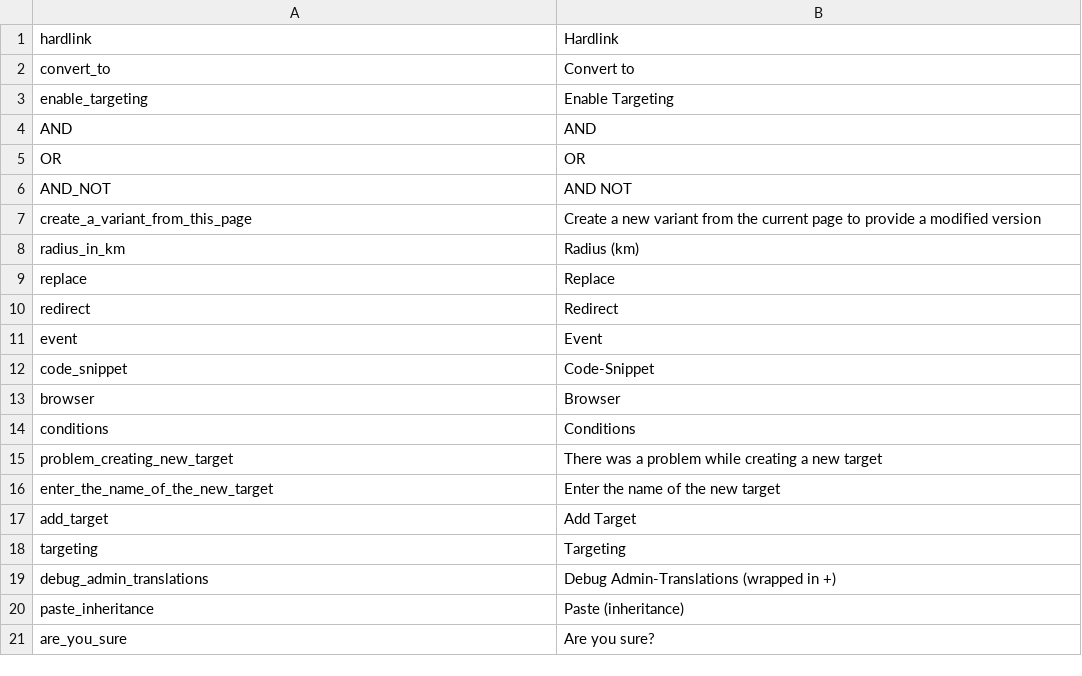
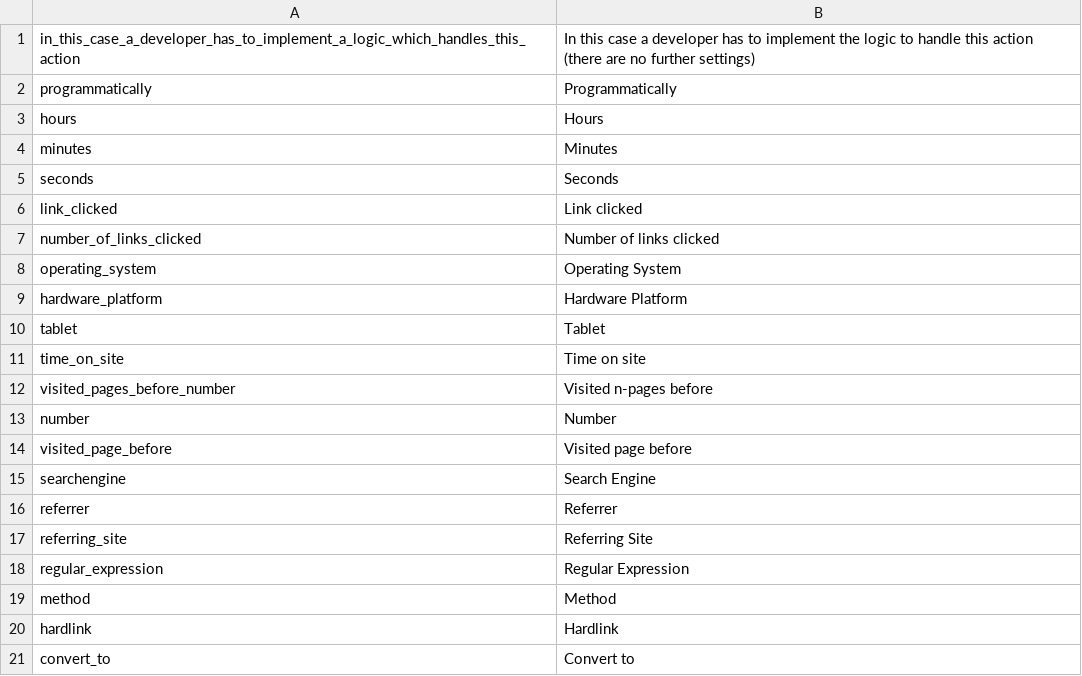
Before and after one commit to pimcore/pimcore, a CSV file: pimcore/config/texts/en.csv, drawn as a sheet; only a part is shown; the shorter side is filled out with more unchanged rows.

Commit message:
targeting
git-svn-id: http://www.pimcore.org/svn/pimcore/private/core/trunk@1845 1f8fe7d8-47f0-464c-8d0a-336f4953ab05

```diff
--- a/pimcore/config/texts/en.csv
+++ b/pimcore/config/texts/en.csv
@@ -1 +1,20 @@
+"in_this_case_a_developer_has_to_implement_a_logic_which_handles_this_action","In this case a developer has to implement the logic to handle this action (there are no further settings)"
+"programmatically","Programmatically"
+"hours","Hours"
+"minutes","Minutes"
+"seconds","Seconds"
+"link_clicked","Link clicked"
+"number_of_links_clicked","Number of links clicked"
+"operating_system","Operating System"
+"hardware_platform","Hardware Platform"
+"tablet","Tablet"
+"time_on_site","Time on site"
+"visited_pages_before_number","Visited n-pages before"
+"number","Number"
+"visited_page_before","Visited page before"
+"searchengine","Search Engine"
+"referrer","Referrer"
+"referring_site","Referring Site"
+"regular_expression","Regular Expression"
+"method","Method"
 "hardlink","Hardlink"
```
Also changed, not shown: 9 other files.
